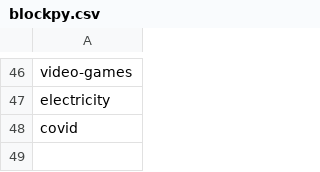
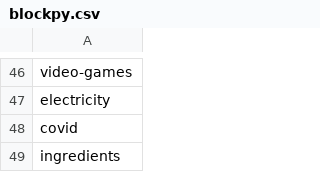
Before and after one commit to corgis-edu/corgis, a CSV file: website/_data/blockpy.csv, drawn as a sheet; only a part is shown, gaps mark what is left out; the diff names each change by its address in the sheet, - before the commit and + after, or states it on an @@ line.

Commit message:
Rebuilt all datasets

```diff
--- a/website/_data/blockpy.csv
+++ b/website/_data/blockpy.csv
+row 49: ingredients
```
Also changed, not shown: website/_data/csv.csv, website/_data/json.csv, 36 other files.
